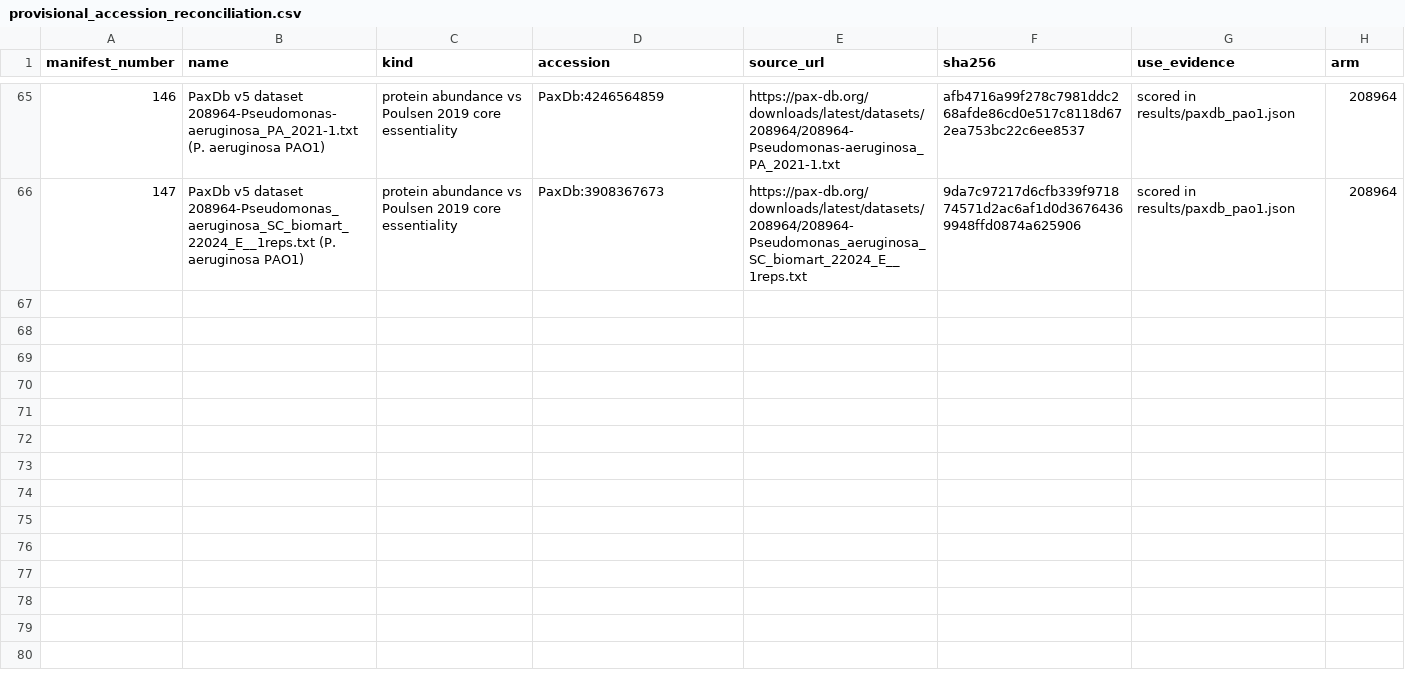
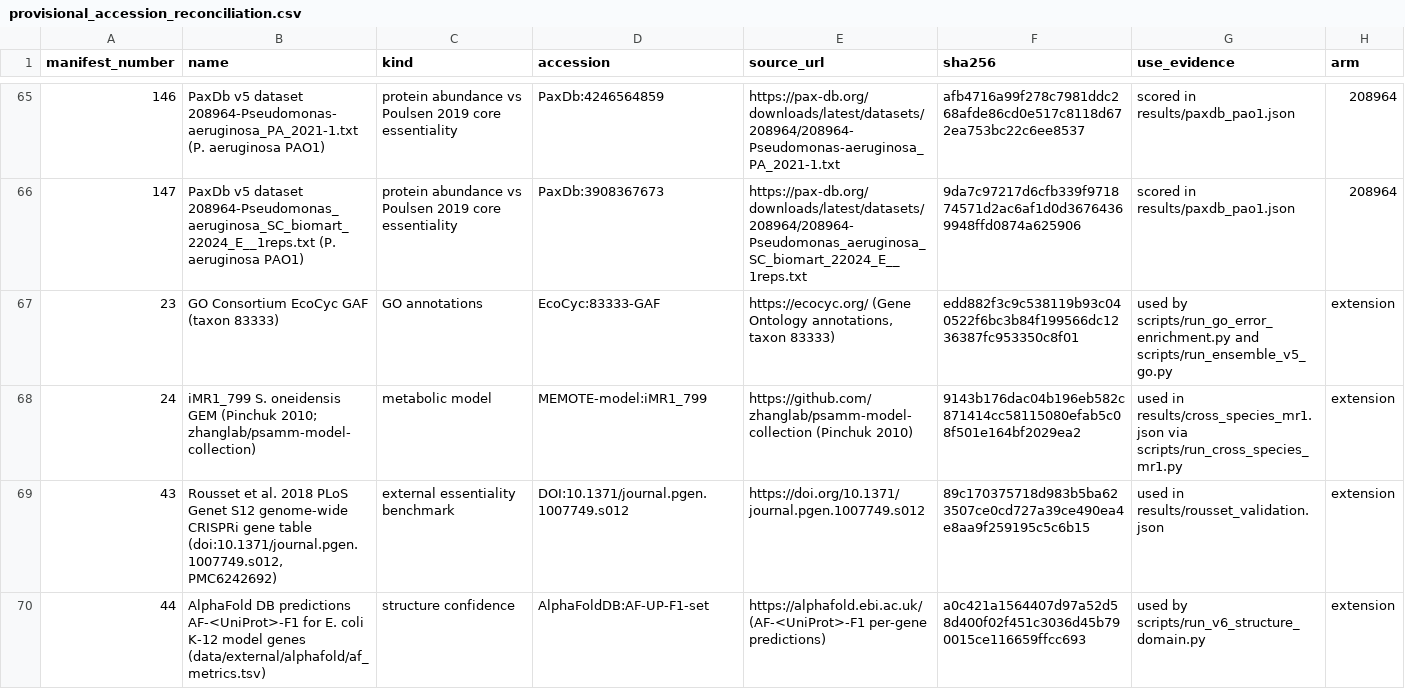
Before and after one commit to uditakankananonononono/mega27-02-virtual-cell, a CSV file: results/provisional_accession_reconciliation.csv, drawn as a sheet; only a part is shown, gaps mark what is left out; the diff covers the shown part only.

Commit message:
Extend provisional-accession overlay: 80/88 reconciled, 8 remain with stated reasons

```diff
--- a/results/provisional_accession_reconciliation.csv
+++ b/results/provisional_accession_reconciliation.csv
@@ -66 +66,5 @@ manifest_number,name,kind,accession,source_url,sha256,use_evidence,arm
 147,PaxDb v5 dataset 208964-Pseudomonas_aeruginosa_SC_biomart_22024_E__1reps.txt (P. aeruginosa PAO1),protein abundance vs Poulsen 2019 core essentiality,PaxDb:3908367673,https://pax-db.org/downloads/latest/datasets/208964/208964-Pseudomonas_aeruginosa_SC_biomart_22024_E__1reps.txt,9da7c97217d6cfb339f971874571d2ac6af1d0d36764369948ffd0874a625906,scored in results/paxdb_pao1.json,208964
+23,GO Consortium EcoCyc GAF (taxon 83333),GO annotations,EcoCyc:83333-GAF,"https://ecocyc.org/ (Gene Ontology annotations, taxon 83333)",edd882f3c9c538119b93c040522f6bc3b84f199566dc1236387fc953350c8f01,used by scripts/run_go_error_enrichment.py and scripts/run_ensemble_v5_go.py,extension
+24,iMR1_799 S. oneidensis GEM (Pinchuk 2010; zhanglab/psamm-model-collection),metabolic model,MEMOTE-model:iMR1_799,https://github.com/zhanglab/psamm-model-collection (Pinchuk 2010),9143b176dac04b196eb582c871414cc58115080efab5c08f501e164bf2029ea2,used in results/cross_species_mr1.json via scripts/run_cross_species_mr1.py,extension
+43,"Rousset et al. 2018 PLoS Genet S12 genome-wide CRISPRi gene table (doi:10.1371/journal.pgen.1007749.s012, PMC6242692)",external essentiality benchmark,DOI:10.1371/journal.pgen.1007749.s012,https://doi.org/10.1371/journal.pgen.1007749.s012,89c170375718d983b5ba623507ce0cd727a39ce490ea4e8aa9f259195c5c6b15,used in results/rousset_validation.json,extension
+44,AlphaFold DB predictions AF-<UniProt>-F1 for E. coli K-12 model genes (data/external/alphafold/af_metrics.tsv),structure confidence,AlphaFoldDB:AF-UP-F1-set,https://alphafold.ebi.ac.uk/ (AF-<UniProt>-F1 per-gene predictions),a0c421a1564407d97a52d58d400f02f451c3036d45b790015ce116659ffcc693,used by scripts/run_v6_structure_domain.py,extension
```
Also changed, not shown: 11 added rows elsewhere in this file, 3 other files.
